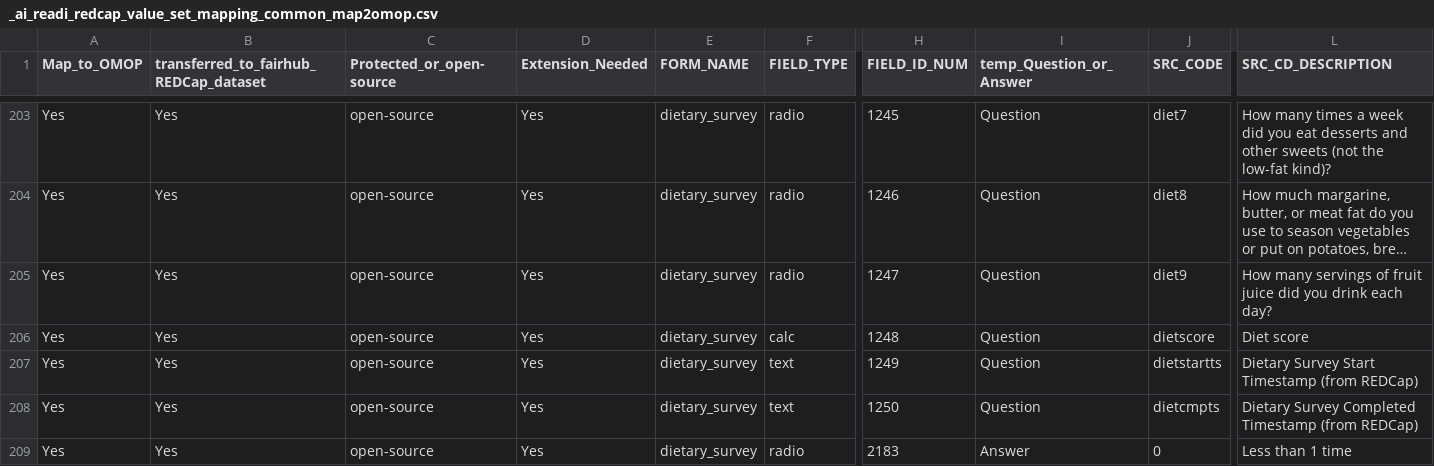
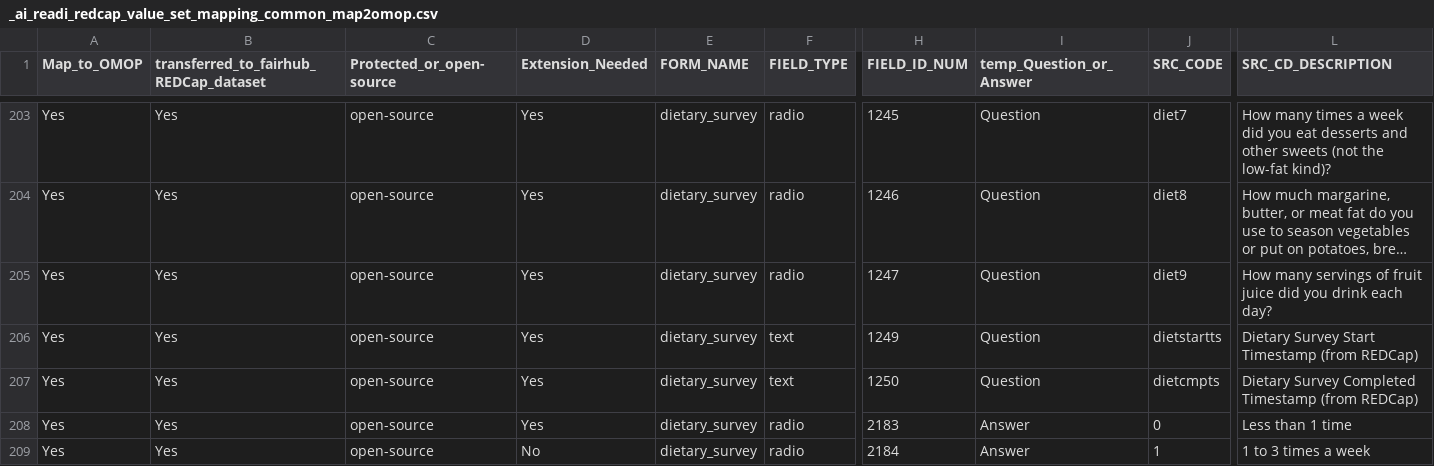
Before and after one commit to AI-READI/DataElementMaps, a CSV file: redCapDataDictionaryWithExtension/value-set-mapping-common/_ai_readi_redcap_value_set_mapping_common_map2omop.csv, drawn as a sheet; only a part is shown, gaps mark what is left out; the shorter side is filled out with more unchanged rows; long unchanged cells end in …; rows hold the shown columns only; the diff names each change by its address in the sheet, - before the commit and + after, or states it on an @@ line.

Commit message:
dietscore; Map_to_OMOP=No

```diff
--- a/redCapDataDictionaryWithExtension/value-set-mapping-common/_ai_readi_redcap_value_set_mapping_common_map2omop.csv
+++ b/redCapDataDictionaryWithExtension/value-set-mapping-common/_ai_readi_redcap_value_set_mapping_common_map2omop.csv
-row 206: Yes | Yes | open-source | Yes | dietary_survey | calc | 1248 | Question | dietscore | Diet score
```
Also changed, not shown: redCapDataDictionaryWithExtension/redcap-data-dictionary/_master_red_cap_data_dictionary_with_extensions.csv, redCapDataDictionaryWithExtension/value-set-mapping-common/_ai_readi_redcap_value_set_mapping_common.csv, 4 other files.
